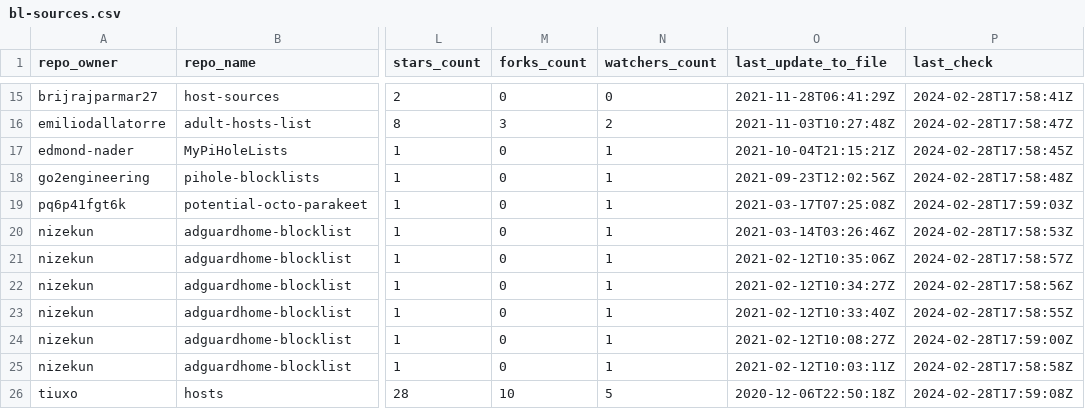
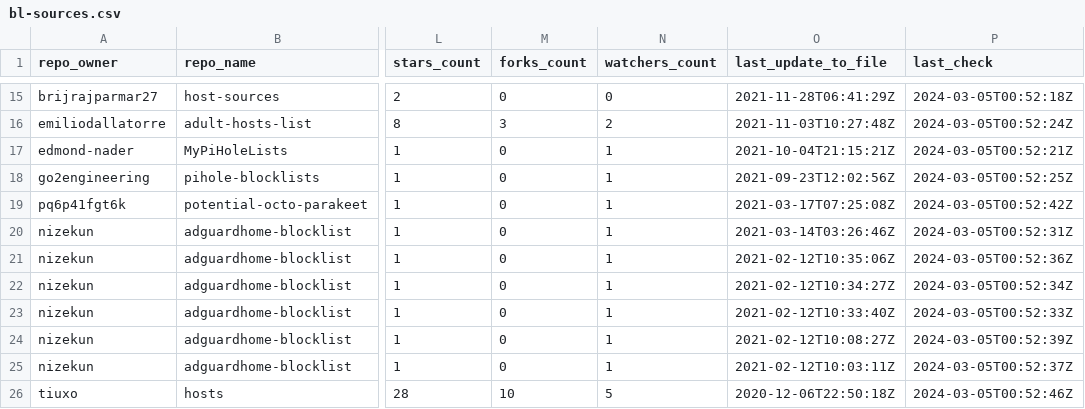
Before and after one commit to Bon-Appetit/porn-domains, a CSV file: bl-sources.csv, drawn as a sheet; only a part is shown, gaps mark what is left out; the diff covers the shown part only; the diff names each change by its address in the sheet, - before the commit and + after, or states it on an @@ line.

```diff
--- a/bl-sources.csv
+++ b/bl-sources.csv
-P15 (last_check): 2024-02-28T17:58:41Z
+P15 (last_check): 2024-03-05T00:52:18Z
-P16 (last_check): 2024-02-28T17:58:47Z
+P16 (last_check): 2024-03-05T00:52:24Z
-P17 (last_check): 2024-02-28T17:58:45Z
+P17 (last_check): 2024-03-05T00:52:21Z
-P18 (last_check): 2024-02-28T17:58:48Z
+P18 (last_check): 2024-03-05T00:52:25Z
-P19 (last_check): 2024-02-28T17:59:03Z
+P19 (last_check): 2024-03-05T00:52:42Z
-P20 (last_check): 2024-02-28T17:58:53Z
+P20 (last_check): 2024-03-05T00:52:31Z
-P21 (last_check): 2024-02-28T17:58:57Z
+P21 (last_check): 2024-03-05T00:52:36Z
-P22 (last_check): 2024-02-28T17:58:56Z
+P22 (last_check): 2024-03-05T00:52:34Z
-P23 (last_check): 2024-02-28T17:58:55Z
+P23 (last_check): 2024-03-05T00:52:33Z
-P24 (last_check): 2024-02-28T17:59:00Z
+P24 (last_check): 2024-03-05T00:52:39Z
-P25 (last_check): 2024-02-28T17:58:58Z
+P25 (last_check): 2024-03-05T00:52:37Z
-P26 (last_check): 2024-02-28T17:59:08Z
+P26 (last_check): 2024-03-05T00:52:46Z
```
Also changed, not shown: 32 edited cells elsewhere in this file.
